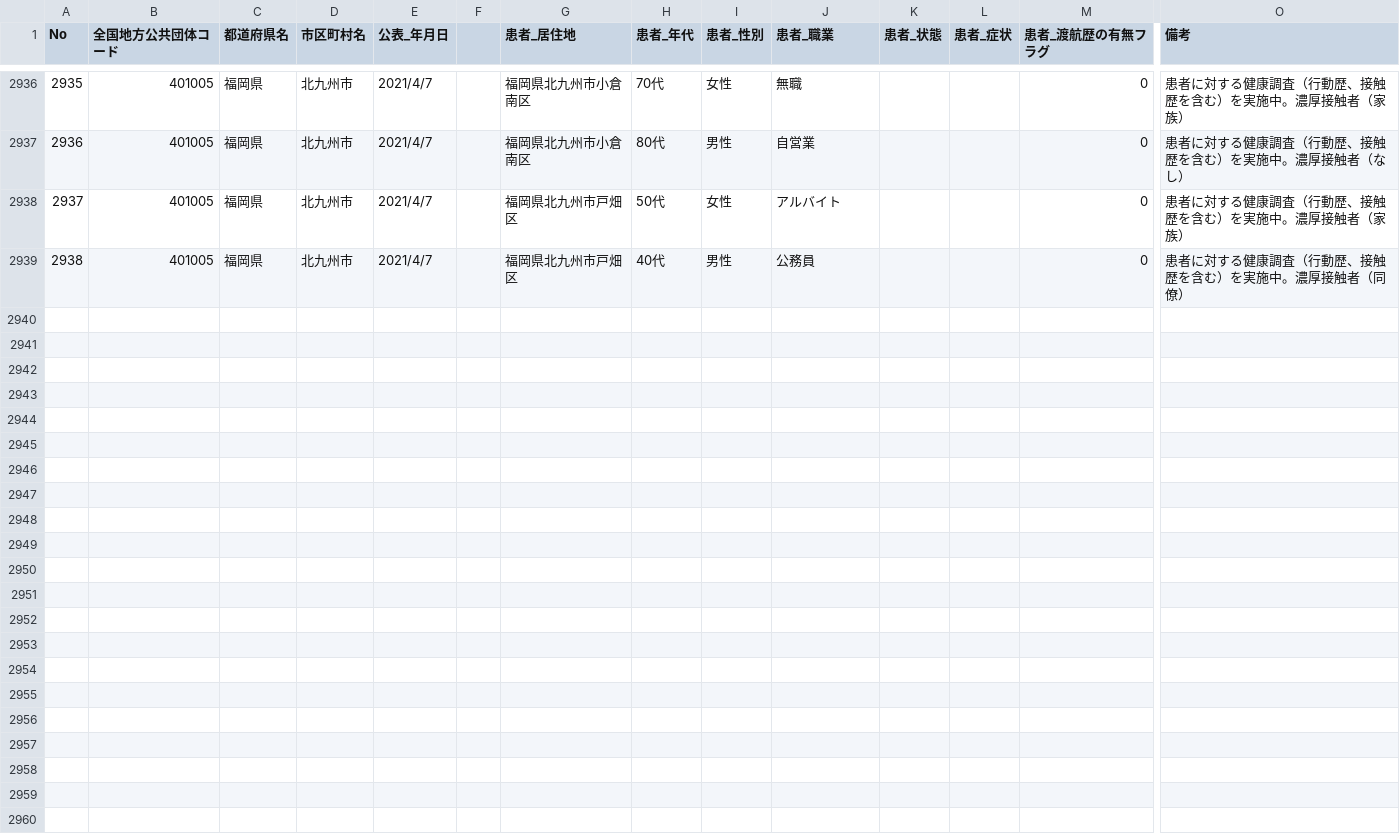
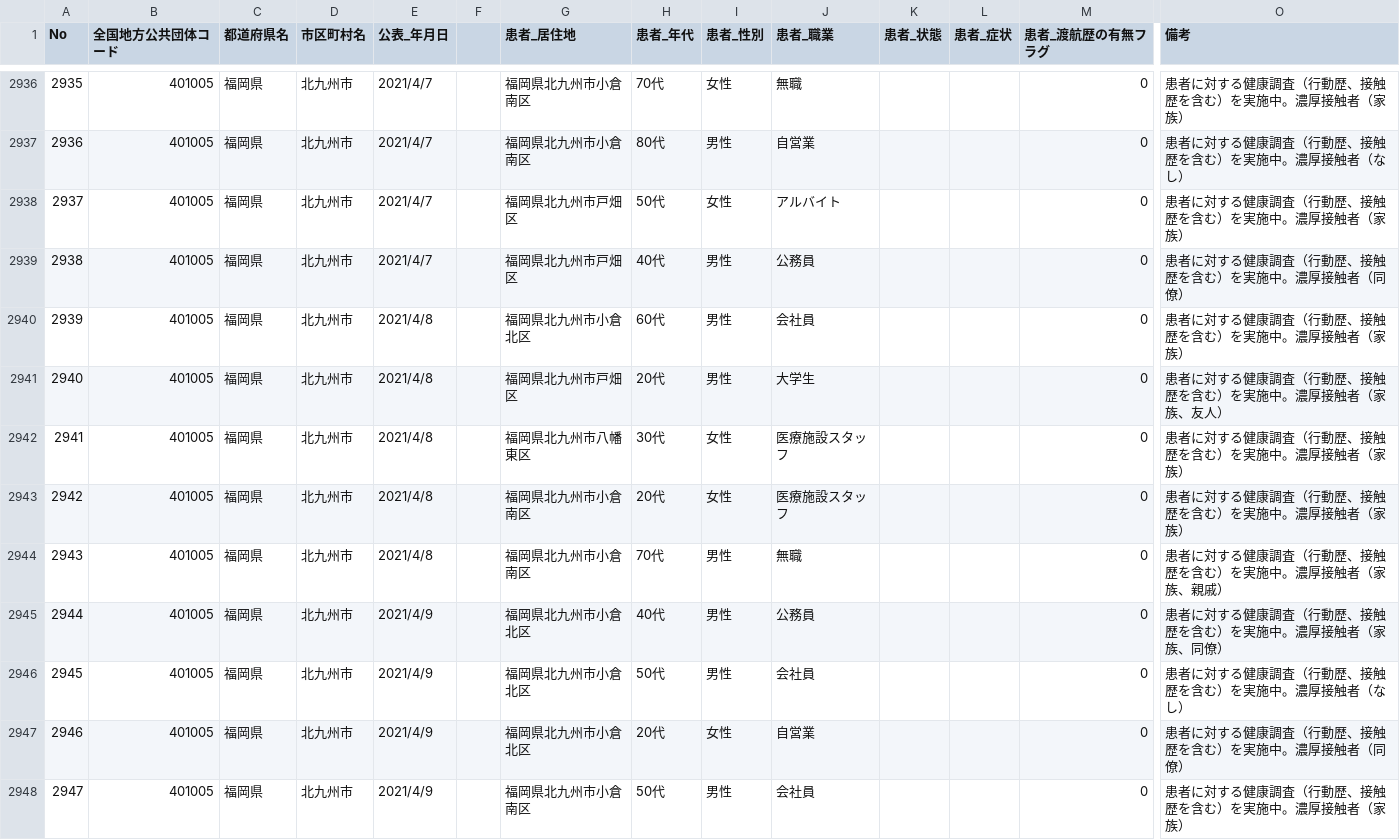
Before and after one commit to code4sabae/opendatagojp, a CSV file: csv/kitakyushu-shi/patients.csv, drawn as a sheet; only a part is shown, gaps mark what is left out; rows hold the shown columns only; the diff covers the shown part only; the diff names each change by its address in the sheet, - before the commit and + after, or states it on an @@ line.

Commit message:
update data

```diff
--- a/csv/kitakyushu-shi/patients.csv
+++ b/csv/kitakyushu-shi/patients.csv
+row 2940: 2939 | 401005 | 福岡県 | 北九州市 | 2021/4/8 |  | 福岡県北九州市小倉北区 | 60代 | 男性 | 会社員 |  |  | 0 | 患者に対する健康調査（行動歴、接触歴を含む）を実施中。濃厚接触者（家族）
+row 2941: 2940 | 401005 | 福岡県 | 北九州市 | 2021/4/8 |  | 福岡県北九州市戸畑区 | 20代 | 男性 | 大学生 |  |  | 0 | 患者に対する健康調査（行動歴、接触歴を含む）を実施中。濃厚接触者（家族、友人）
+row 2942: 2941 | 401005 | 福岡県 | 北九州市 | 2021/4/8 |  | 福岡県北九州市八幡東区 | 30代 | 女性 | 医療施設スタッフ |  |  | 0 | 患者に対する健康調査（行動歴、接触歴を含む）を実施中。濃厚接触者（家族）
+row 2943: 2942 | 401005 | 福岡県 | 北九州市 | 2021/4/8 |  | 福岡県北九州市小倉南区 | 20代 | 女性 | 医療施設スタッフ |  |  | 0 | 患者に対する健康調査（行動歴、接触歴を含む）を実施中。濃厚接触者（家族）
+row 2944: 2943 | 401005 | 福岡県 | 北九州市 | 2021/4/8 |  | 福岡県北九州市小倉南区 | 70代 | 男性 | 無職 |  |  | 0 | 患者に対する健康調査（行動歴、接触歴を含む）を実施中。濃厚接触者（家族、親戚）
+row 2945: 2944 | 401005 | 福岡県 | 北九州市 | 2021/4/9 |  | 福岡県北九州市小倉北区 | 40代 | 男性 | 公務員 |  |  | 0 | 患者に対する健康調査（行動歴、接触歴を含む）を実施中。濃厚接触者（家族、同僚）
+row 2946: 2945 | 401005 | 福岡県 | 北九州市 | 2021/4/9 |  | 福岡県北九州市小倉北区 | 50代 | 男性 | 会社員 |  |  | 0 | 患者に対する健康調査（行動歴、接触歴を含む）を実施中。濃厚接触者（なし）
+row 2947: 2946 | 401005 | 福岡県 | 北九州市 | 2021/4/9 |  | 福岡県北九州市小倉北区 | 20代 | 女性 | 自営業 |  |  | 0 | 患者に対する健康調査（行動歴、接触歴を含む）を実施中。濃厚接触者（同僚）
+row 2948: 2947 | 401005 | 福岡県 | 北九州市 | 2021/4/9 |  | 福岡県北九州市小倉南区 | 50代 | 男性 | 会社員 |  |  | 0 | 患者に対する健康調査（行動歴、接触歴を含む）を実施中。濃厚接触者（家族）
```
Also changed, not shown: 8 added rows and 1 edited cell elsewhere in this file, csv/fukuoka-shi/patients.csv, csv/gifu-ken/patients.csv, 27 other files.
